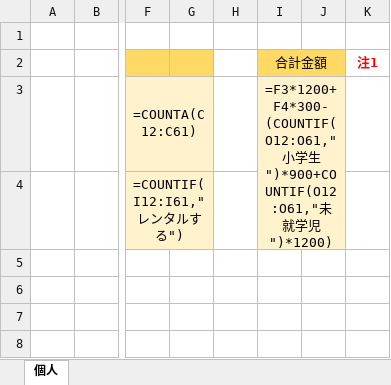
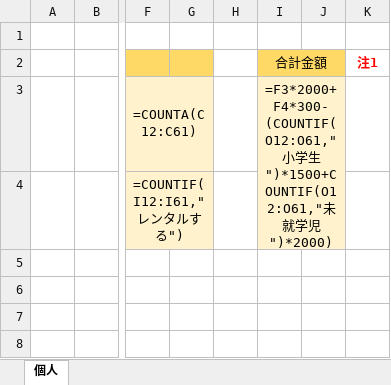
Before and after one commit to orien-ui/63kai, an Excel workbook: file/entrysheet_individual.xlsx, sheet 個人, drawn as a sheet; only a part is shown, gaps mark what is left out; values as stored, in another font and other column widths than the file's, no borders; formulas are shown in place of their values; the diff names each change by its address in the sheet, - before the commit and + after, or states it on an @@ line.

```diff
--- a/file/entrysheet_individual.xlsx (sheet 個人)
+++ b/file/entrysheet_individual.xlsx (sheet 個人)
-I3 (合計金額): =F3*1200+F4*300-(COUNTIF(O12:O61,"小学生")*900+COUNTIF(O12:O61,"未就学児")*1200)
+I3 (合計金額): =F3*2000+F4*300-(COUNTIF(O12:O61,"小学生")*1500+COUNTIF(O12:O61,"未就学児")*2000)
```
Also changed, not shown: file/entrysheet_group.xlsx.
